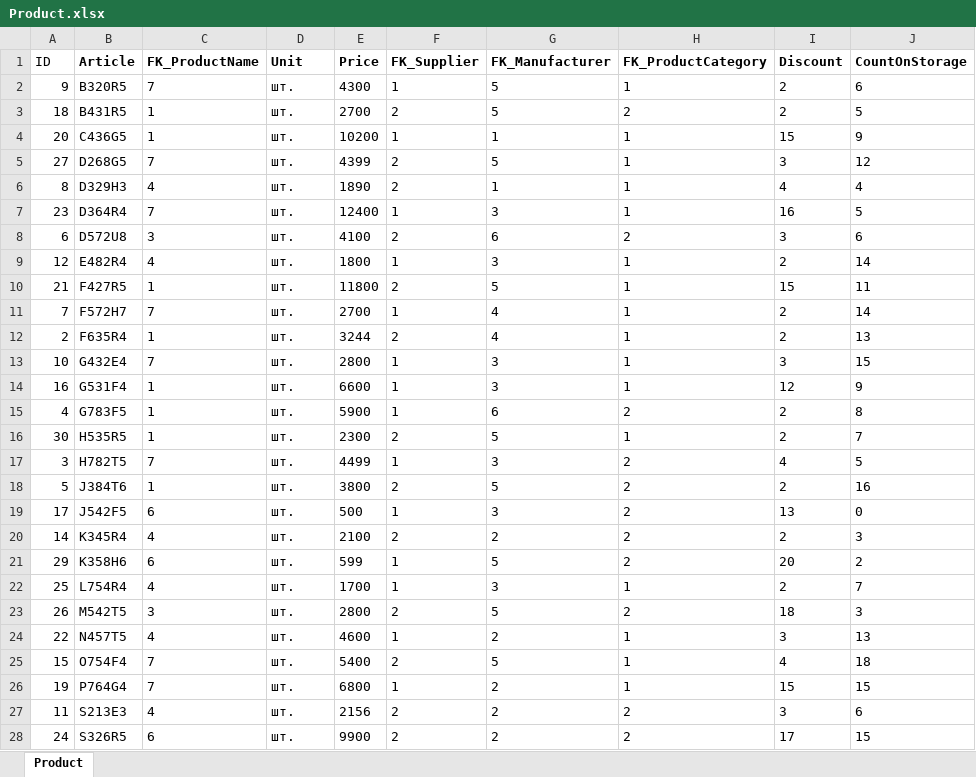
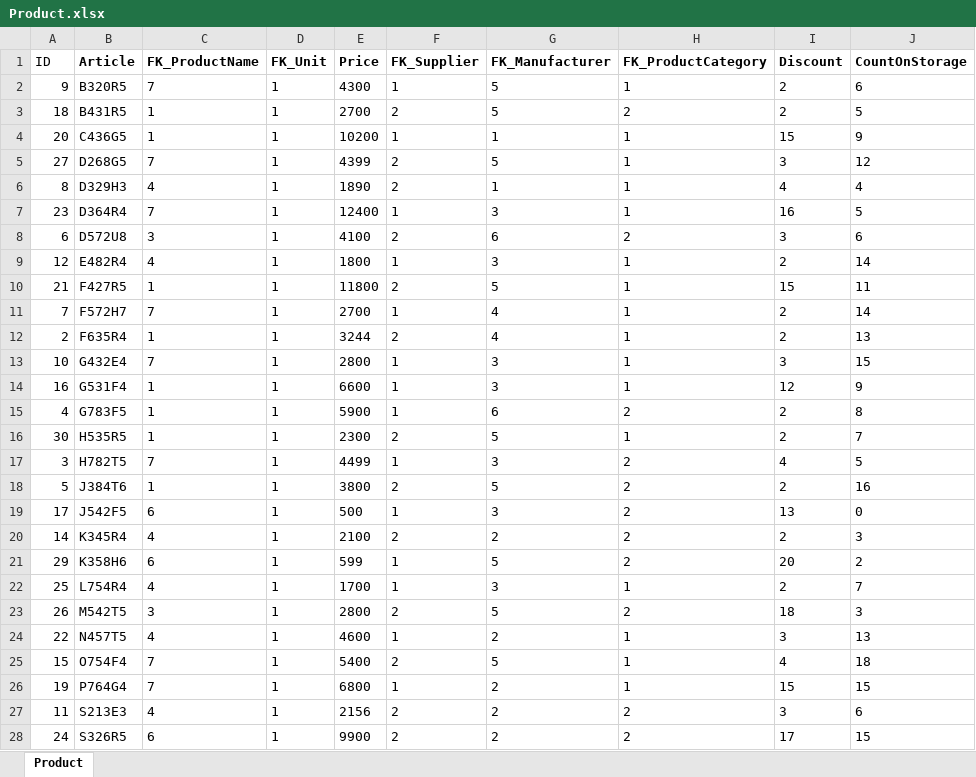
Before and after one commit to KsanderX/VKI_Course3, an Excel workbook: 1_semester/Moduls/ПУ/Модуль 1/import/Product.xlsx, sheet Product, drawn as a sheet; only a part is shown; values as stored, in another font and other column widths than the file's, no borders; the diff covers the shown part only; the diff names each change by its address in the sheet, - before the commit and + after, or states it on an @@ line.

```diff
--- a/1_semester/Moduls/ПУ/Модуль 1/import/Product.xlsx (sheet Product)
+++ b/1_semester/Moduls/ПУ/Модуль 1/import/Product.xlsx (sheet Product)
-D1: Unit
+D1: FK_Unit
-D2:D28 (FK_Unit): шт.
+D2:D28 (FK_Unit): 1
```
Also changed, not shown: 3 edited cells elsewhere in this sheet, 1_semester/Moduls/ПУ/Модуль 1/import/Role.xlsx, 1_semester/Moduls/ПУ/Модуль 1/import/Заказ_import.xlsx, 3 other files.
